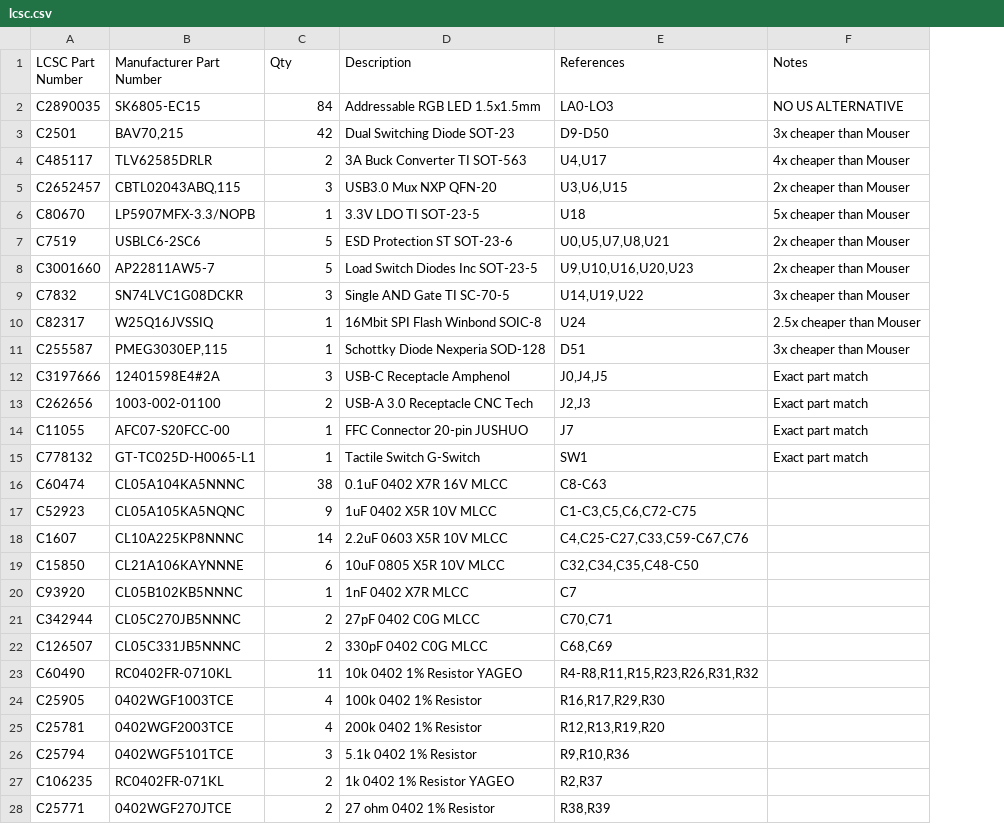
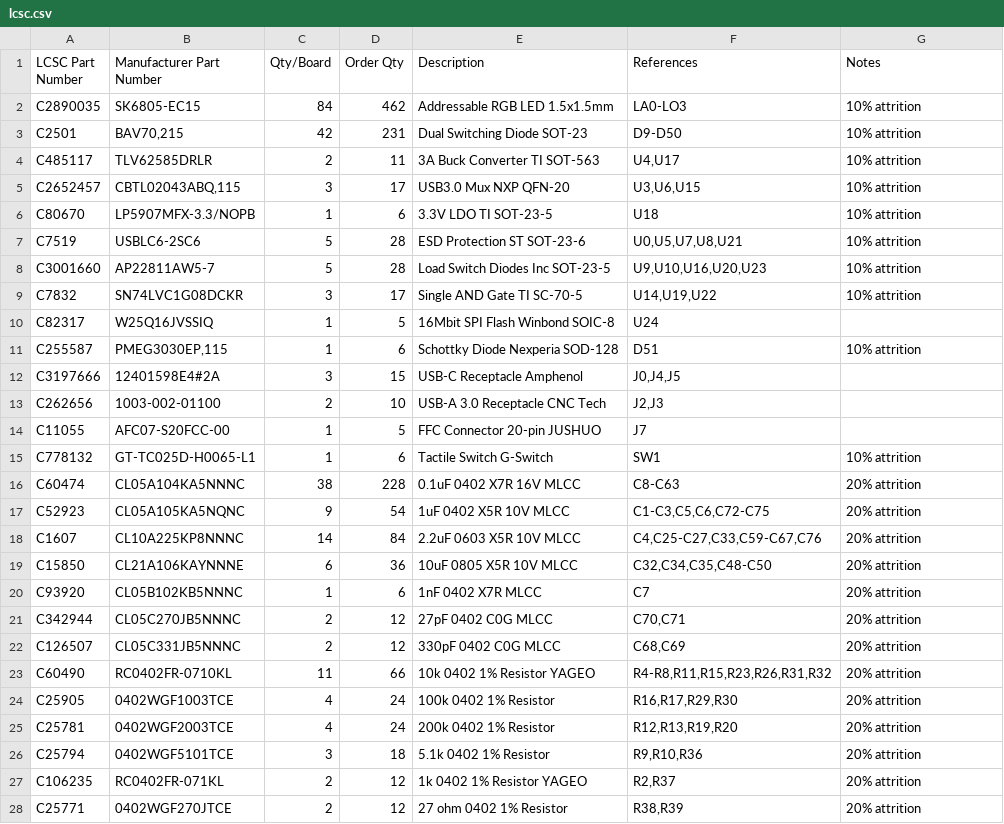
Before and after one commit to SuperCoolAlan/system76-launch, a CSV file: pcb/boms/lcsc-max/lcsc.csv, drawn as a sheet; only a part is shown; addresses are those after the commit; the diff covers the shown part only; the diff names each change by its address in the sheet, - before the commit and + after, or states it on an @@ line.

```diff
--- a/pcb/boms/lcsc-max/lcsc.csv
+++ b/pcb/boms/lcsc-max/lcsc.csv
+column D (Order Qty), rows 2-28: 462 | 231 | 11 | 17 | 6 | 28 | 28 | 17 | 5 | 6 | 15 | 10 | 5 | 6 | 228 | 54 | 84 | 36 | 6 | 12 | 12 | 66 | 24 | 24 | 18 | 12 | 12
-C1: Qty
+C1: Qty/Board
-G2 (Notes): NO US ALTERNATIVE
+G2 (Notes): 10% attrition
-G3 (Notes): 3x cheaper than Mouser
+G3 (Notes): 10% attrition
-G4 (Notes): 4x cheaper than Mouser
+G4 (Notes): 10% attrition
-G5 (Notes): 2x cheaper than Mouser
+G5 (Notes): 10% attrition
-G6 (Notes): 5x cheaper than Mouser
+G6 (Notes): 10% attrition
-G7:G8 (Notes): 2x cheaper than Mouser
+G7:G8 (Notes): 10% attrition
-G9 (Notes): 3x cheaper than Mouser
+G9 (Notes): 10% attrition
-G10 (Notes): 2.5x cheaper than Mouser
+G10 (Notes): (empty)
-G11 (Notes): 3x cheaper than Mouser
+G11 (Notes): 10% attrition
-G12:G14 (Notes): Exact part match
+G12:G14 (Notes): (empty)
-G15 (Notes): Exact part match
+G15 (Notes): 10% attrition
-G16:G28 (Notes): (empty)
+G16:G28 (Notes): 20% attrition
```
Also changed, not shown: 7 edited cells elsewhere in this file, pcb/boms/lcsc-max/lcsc-import.csv, pcb/boms/lcsc-max/mouser.csv, 5 other files.
